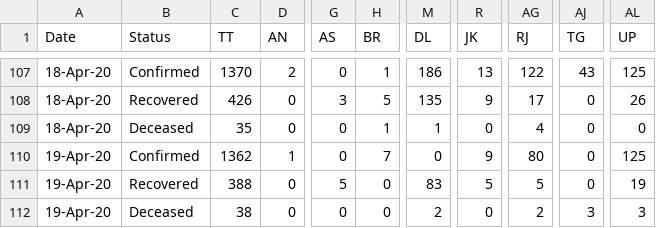
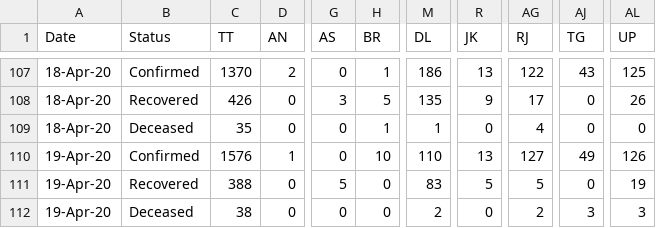
Before and after one commit to shuklaayush/api, a CSV file: csv/2020-04-20/state_wise_daily.csv, drawn as a sheet; only a part is shown, gaps mark what is left out; the diff names each change by its address in the sheet, - before the commit and + after, or states it on an @@ line.

```diff
--- a/csv/2020-04-20/state_wise_daily.csv
+++ b/csv/2020-04-20/state_wise_daily.csv
-C110 (TT): 1362
+C110 (TT): 1576
-H110 (BR): 7
+H110 (BR): 10
-M110 (DL): 0
+M110 (DL): 110
-R110 (JK): 9
+R110 (JK): 13
-AG110 (RJ): 80
+AG110 (RJ): 127
-AJ110 (TG): 0
+AJ110 (TG): 49
-AL110 (UP): 125
+AL110 (UP): 126
```
Also changed, not shown: csv/2020-04-20/death_and_recovered.csv, csv/2020-04-20/state_wise.csv, 14 other files.
